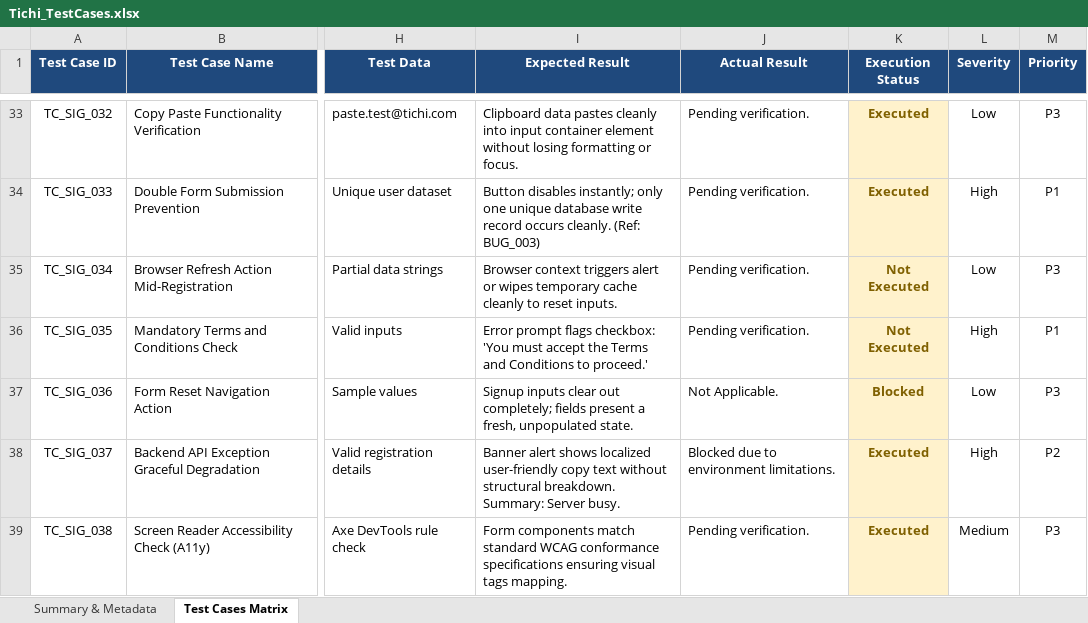
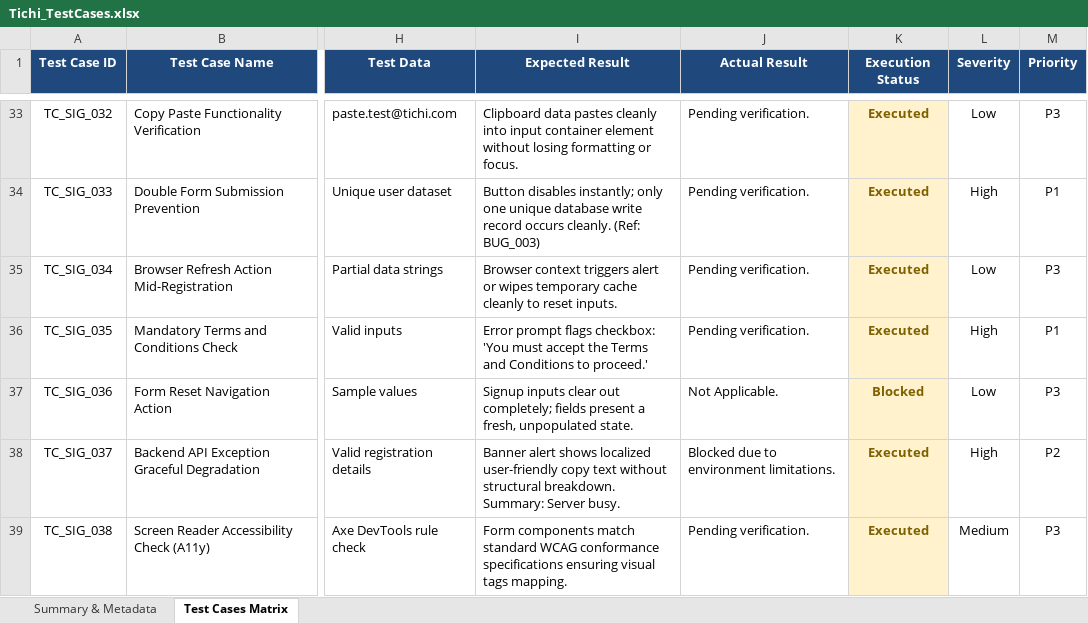
Before and after one commit to GOWTHAM-2709/Gowtham_C_QA_Assignment, an Excel workbook: 01_TestCases/Tichi_TestCases.xlsx, sheet Test Cases Matrix, drawn as a sheet; only a part is shown, gaps mark what is left out; values as stored, in another font and other column widths than the file's, no borders; the diff names each change by its address in the sheet, - before the commit and + after, or states it on an @@ line.

Commit message:
Updated test execution status in Tichi_TestCases.xlsx

```diff
--- a/01_TestCases/Tichi_TestCases.xlsx (sheet Test Cases Matrix)
+++ b/01_TestCases/Tichi_TestCases.xlsx (sheet Test Cases Matrix)
-K35:K36 (Execution Status): Not Executed
+K35:K36 (Execution Status): Executed
```
